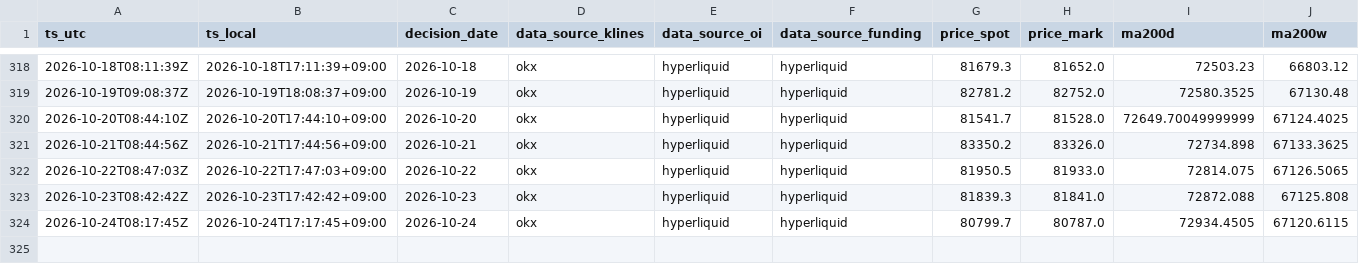
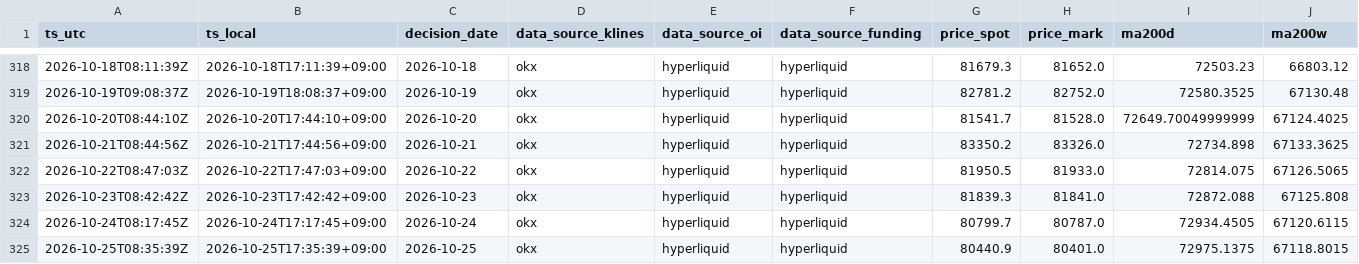
Before and after one commit to sunsiyuan/btc-dca-bot, a CSV file: logs/dca_runs.csv, drawn as a sheet; only a part is shown, gaps mark what is left out; rows hold the shown columns only; the diff names each change by its address in the sheet, - before the commit and + after, or states it on an @@ line.

Commit message:
chore: update daily DCA log

```diff
--- a/logs/dca_runs.csv
+++ b/logs/dca_runs.csv
+row 325: 2026-10-25T08:35:39Z | 2026-10-25T17:35:39+09:00 | 2026-10-25 | okx | hyperliquid | hyperliquid | 80440.9 | 80401.0 | 72975.1375 | 67118.8015
```
